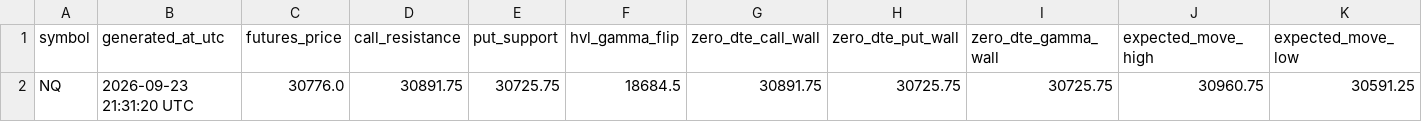
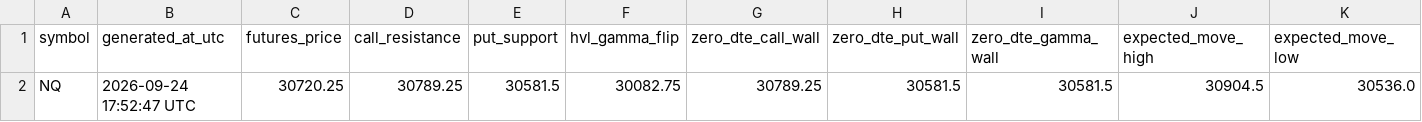
Before and after one commit to alfredintell/alfred-gamma-engine-free, a CSV file: out/NQ_levels.csv, drawn as a sheet; only a part is shown; removed rows and columns are numbered as before the commit, all else as after; rows hold the shown columns only; the diff names each change by its address in the sheet, - before the commit and + after, or states it on an @@ line.

Commit message:
Update Alfred gamma levels

```diff
--- a/out/NQ_levels.csv
+++ b/out/NQ_levels.csv
-row 2: NQ | 2026-09-23 21:31:20 UTC | 30776.0 | 30891.75 | 30725.75 | 18684.5 | 30891.75 | 30725.75 | 30725.75 | 30960.75 | 30591.25
+row 2: NQ | 2026-09-24 17:52:47 UTC | 30720.25 | 30789.25 | 30581.5 | 30082.75 | 30789.25 | 30581.5 | 30581.5 | 30904.5 | 30536.0
```
Also changed, not shown: out/ES_levels.csv, 8 other files.
